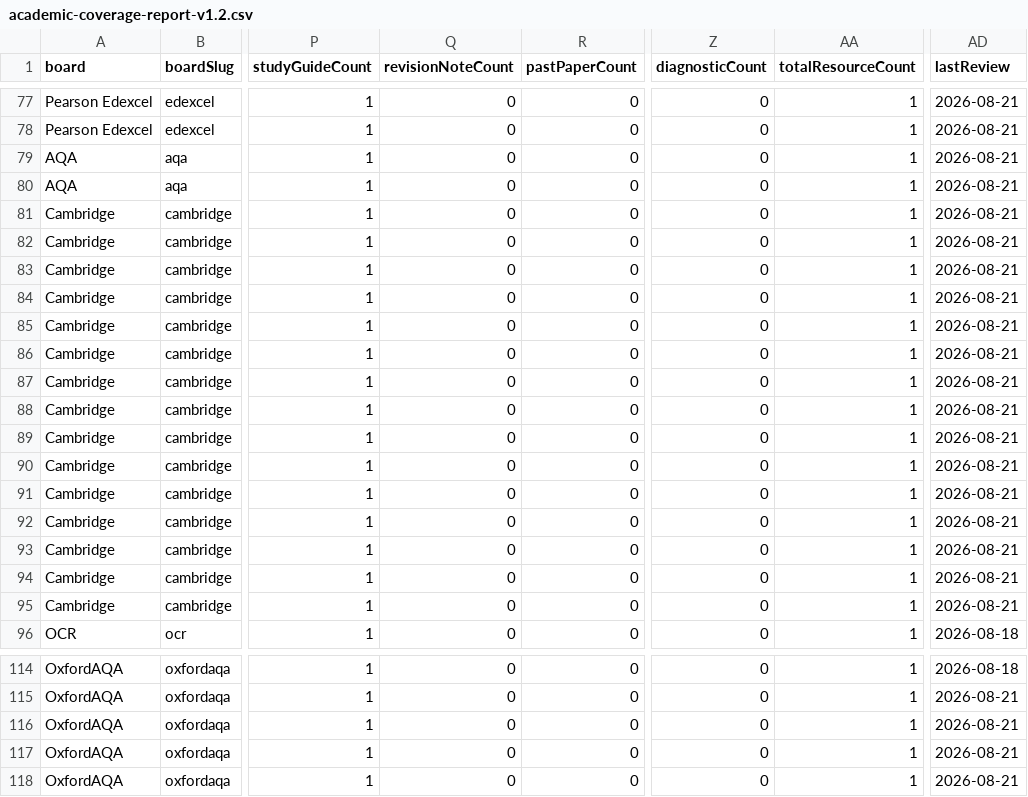
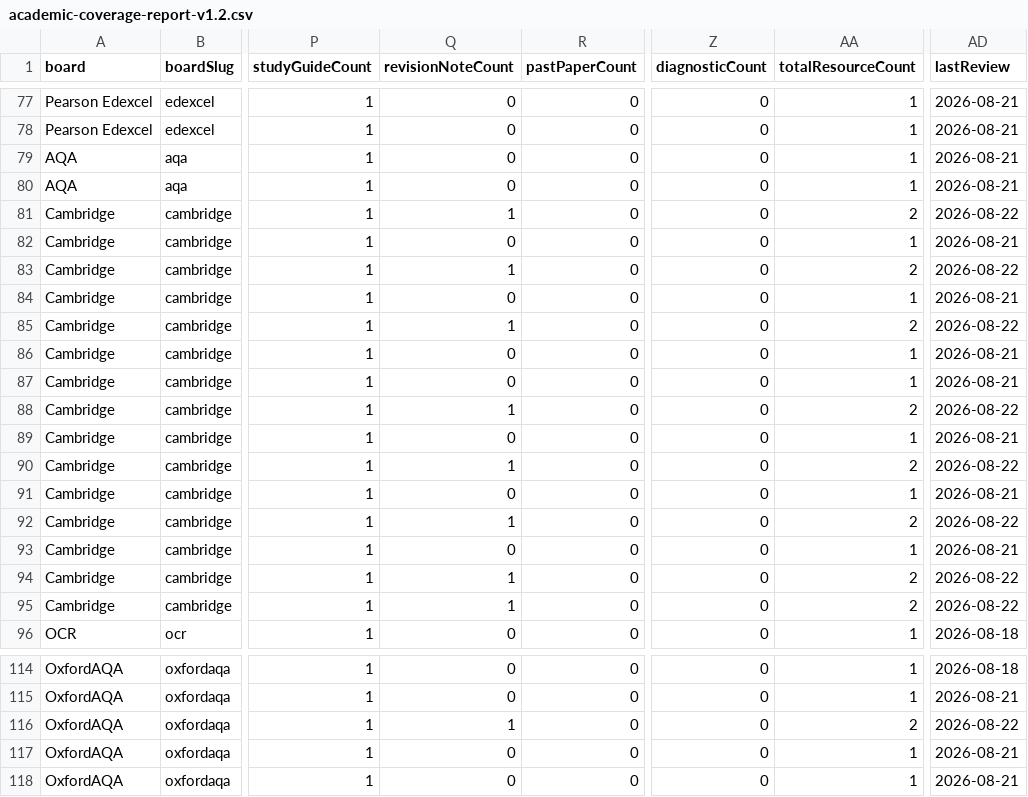
Before and after one commit to Nouman1608/MB, a CSV file: docs/reports/academic-coverage-report-v1.2.csv, drawn as a sheet; only a part is shown, gaps mark what is left out; the diff covers the shown part only; the diff names each change by its address in the sheet, - before the commit and + after, or states it on an @@ line.

Commit message:
Add revision notes: batch 5 (Cambridge Chemistry 0620/5070 completion, O Level Physics)
Eight further revision notes.

  metals-reactivity              chemistry
  energetics                     chemistry
  identification-tests           chemistry
  organic-chemistry              chemistry
  chemistry-of-the-environment   chemistry
  polymers                       chemistry
  alloys-and-extraction          chemistry
  pressure                       physics

Cambridge IGCSE 0620 / O Level 5070 Chemistry now has revision notes for
every major topic area, making it the first syllabus pair on the site
covered in both formats.

Revision Notes: 34 -> 42. Chemistry 16, Physics 6.
Build exit 0, all internal links resolve.

```diff
--- a/docs/reports/academic-coverage-report-v1.2.csv
+++ b/docs/reports/academic-coverage-report-v1.2.csv
-Q81 (revisionNoteCount): 0
+Q81 (revisionNoteCount): 1
-AA81 (totalResourceCount): 1
+AA81 (totalResourceCount): 2
-AD81 (lastReview): 2026-08-21
+AD81 (lastReview): 2026-08-22
-Q83 (revisionNoteCount): 0
+Q83 (revisionNoteCount): 1
-AA83 (totalResourceCount): 1
+AA83 (totalResourceCount): 2
-AD83 (lastReview): 2026-08-21
+AD83 (lastReview): 2026-08-22
-Q85 (revisionNoteCount): 0
+Q85 (revisionNoteCount): 1
-AA85 (totalResourceCount): 1
+AA85 (totalResourceCount): 2
-AD85 (lastReview): 2026-08-21
+AD85 (lastReview): 2026-08-22
-Q88 (revisionNoteCount): 0
+Q88 (revisionNoteCount): 1
-AA88 (totalResourceCount): 1
+AA88 (totalResourceCount): 2
-AD88 (lastReview): 2026-08-21
+AD88 (lastReview): 2026-08-22
-Q90 (revisionNoteCount): 0
+Q90 (revisionNoteCount): 1
-AA90 (totalResourceCount): 1
+AA90 (totalResourceCount): 2
-AD90 (lastReview): 2026-08-21
+AD90 (lastReview): 2026-08-22
-Q92 (revisionNoteCount): 0
+Q92 (revisionNoteCount): 1
-AA92 (totalResourceCount): 1
+AA92 (totalResourceCount): 2
-AD92 (lastReview): 2026-08-21
+AD92 (lastReview): 2026-08-22
-Q94:Q95 (revisionNoteCount): 0
+Q94:Q95 (revisionNoteCount): 1
-AA94:AA95 (totalResourceCount): 1
+AA94:AA95 (totalResourceCount): 2
-AD94:AD95 (lastReview): 2026-08-21
+AD94:AD95 (lastReview): 2026-08-22
-Q116 (revisionNoteCount): 0
+Q116 (revisionNoteCount): 1
-AA116 (totalResourceCount): 1
+AA116 (totalResourceCount): 2
-AD116 (lastReview): 2026-08-21
+AD116 (lastReview): 2026-08-22
```
Also changed, not shown: 40 edited cells elsewhere in this file, 9 other files.
